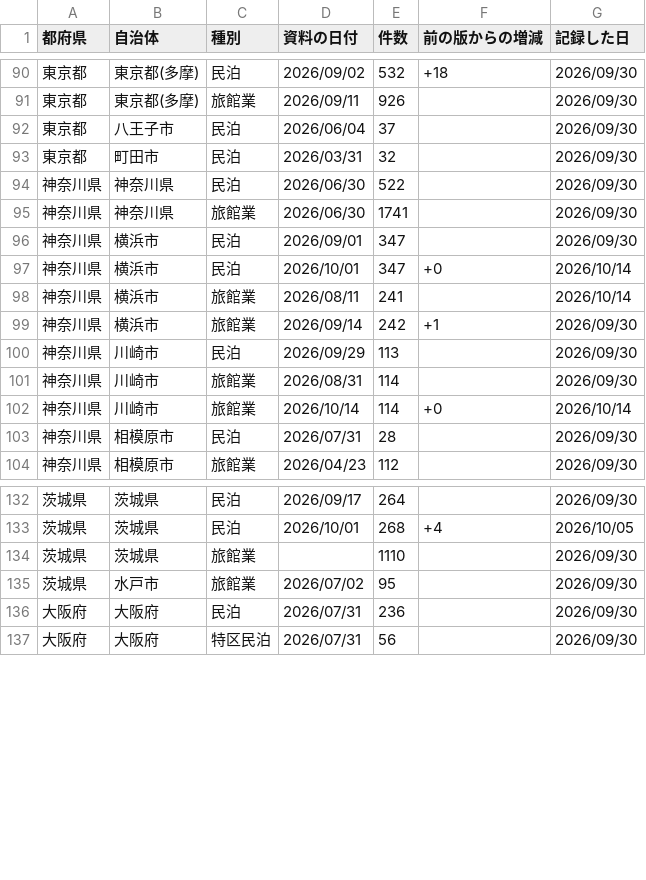
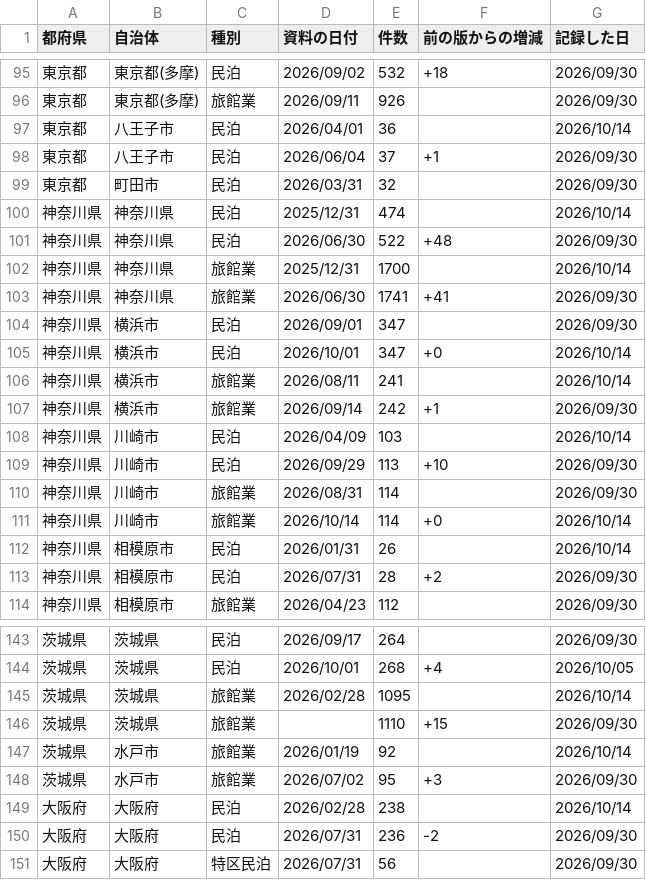
Before and after one commit to Yumaki5555/minpaku-map, a CSV file: docs/data/件数の記録.csv, drawn as a sheet; only a part is shown, gaps mark what is left out; the diff covers the shown part only.

```diff
--- a/docs/data/件数の記録.csv
+++ b/docs/data/件数の記録.csv
@@ -91,6 +96,9 @@
 東京都,東京都(多摩),旅館業,2026/09/11,926,,2026/09/30
-東京都,八王子市,民泊,2026/06/04,37,,2026/09/30
+東京都,八王子市,民泊,2026/04/01,36,,2026/10/14
+東京都,八王子市,民泊,2026/06/04,37,+1,2026/09/30
 東京都,町田市,民泊,2026/03/31,32,,2026/09/30
-神奈川県,神奈川県,民泊,2026/06/30,522,,2026/09/30
-神奈川県,神奈川県,旅館業,2026/06/30,1741,,2026/09/30
+神奈川県,神奈川県,民泊,2025/12/31,474,,2026/10/14
+神奈川県,神奈川県,民泊,2026/06/30,522,+48,2026/09/30
+神奈川県,神奈川県,旅館業,2025/12/31,1700,,2026/10/14
+神奈川県,神奈川県,旅館業,2026/06/30,1741,+41,2026/09/30
 神奈川県,横浜市,民泊,2026/09/01,347,,2026/09/30
@@ -99,6 +107,8 @@
 神奈川県,横浜市,旅館業,2026/09/14,242,+1,2026/09/30
-神奈川県,川崎市,民泊,2026/09/29,113,,2026/09/30
+神奈川県,川崎市,民泊,2026/04/09,103,,2026/10/14
+神奈川県,川崎市,民泊,2026/09/29,113,+10,2026/09/30
 神奈川県,川崎市,旅館業,2026/08/31,114,,2026/09/30
 神奈川県,川崎市,旅館業,2026/10/14,114,+0,2026/10/14
-神奈川県,相模原市,民泊,2026/07/31,28,,2026/09/30
+神奈川県,相模原市,民泊,2026/01/31,26,,2026/10/14
+神奈川県,相模原市,民泊,2026/07/31,28,+2,2026/09/30
 神奈川県,相模原市,旅館業,2026/04/23,112,,2026/09/30
@@ -133,5 +144,8 @@
 茨城県,茨城県,民泊,2026/10/01,268,+4,2026/10/05
-茨城県,茨城県,旅館業,,1110,,2026/09/30
-茨城県,水戸市,旅館業,2026/07/02,95,,2026/09/30
-大阪府,大阪府,民泊,2026/07/31,236,,2026/09/30
+茨城県,茨城県,旅館業,2026/02/28,1095,,2026/10/14
+茨城県,茨城県,旅館業,,1110,+15,2026/09/30
+茨城県,水戸市,旅館業,2026/01/19,92,,2026/10/14
+茨城県,水戸市,旅館業,2026/07/02,95,+3,2026/09/30
+大阪府,大阪府,民泊,2026/02/28,238,,2026/10/14
+大阪府,大阪府,民泊,2026/07/31,236,-2,2026/09/30
 大阪府,大阪府,特区民泊,2026/07/31,56,,2026/09/30
```
Also changed, not shown: 6 added rows and 15 edited cells elsewhere in this file, 3 other files.
